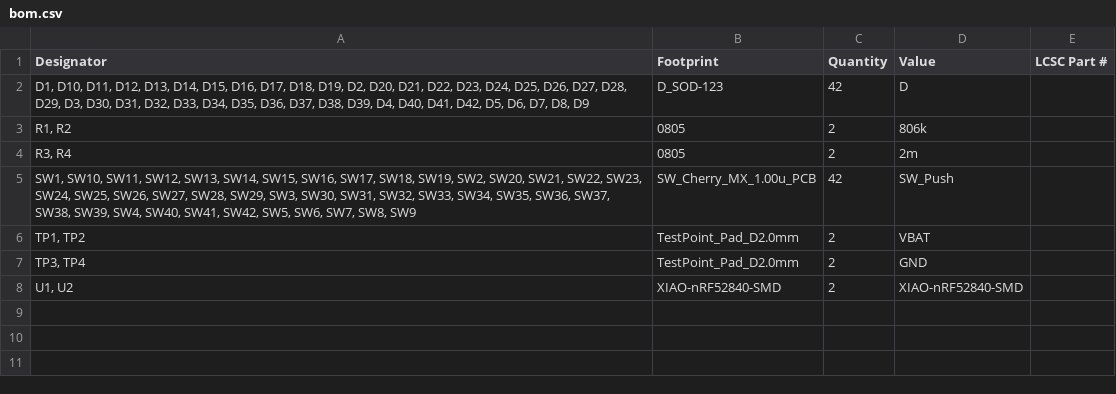
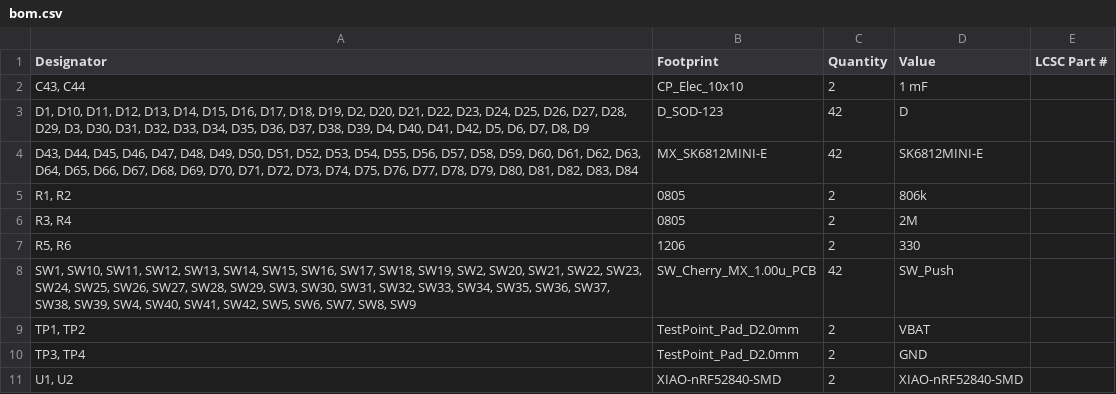
Before and after one commit to Ahad732/Infinix, a CSV file: production/bom.csv, drawn as a sheet.

```diff
--- a/production/bom.csv
+++ b/production/bom.csv
@@ -1,5 +1,8 @@
 Designator,Footprint,Quantity,Value,LCSC Part #
+"C43, C44",CP_Elec_10x10,2,1 mF,
 "D1, D10, D11, D12, D13, D14, D15, D16, D17, D18, D19, D2, D20, D21, D22, D23, D24, D25, D26, D27, D28, D29, D3, D30, D31, D32, D33, D34, D35, D36, D37, D38, D39, D4, D40, D41, D42, D5, D6, D7, D8, D9",D_SOD-123,42,D,
+"D43, D44, D45, D46, D47, D48, D49, D50, D51, D52, D53, D54, D55, D56, D57, D58, D59, D60, D61, D62, D63, D64, D65, D66, D67, D68, D69, D70, D71, D72, D73, D74, D75, D76, D77, D78, D79, D80, D81, D82, D83, D84",MX_SK6812MINI-E,42,SK6812MINI-E,
 "R1, R2",0805,2,806k,
-"R3, R4",0805,2,2m,
+"R3, R4",0805,2,2M,
+"R5, R6",1206,2,330,
 "SW1, SW10, SW11, SW12, SW13, SW14, SW15, SW16, SW17, SW18, SW19, SW2, SW20, SW21, SW22, SW23, SW24, SW25, SW26, SW27, SW28, SW29, SW3, SW30, SW31, SW32, SW33, SW34, SW35, SW36, SW37, SW38, SW39, SW4, SW40, SW41, SW42, SW5, SW6, SW7, SW8, SW9",SW_Cherry_MX_1.00u_PCB,42,SW_Push,
```
Also changed, not shown: production/designators.csv, production/positions.csv, 20 other files.
